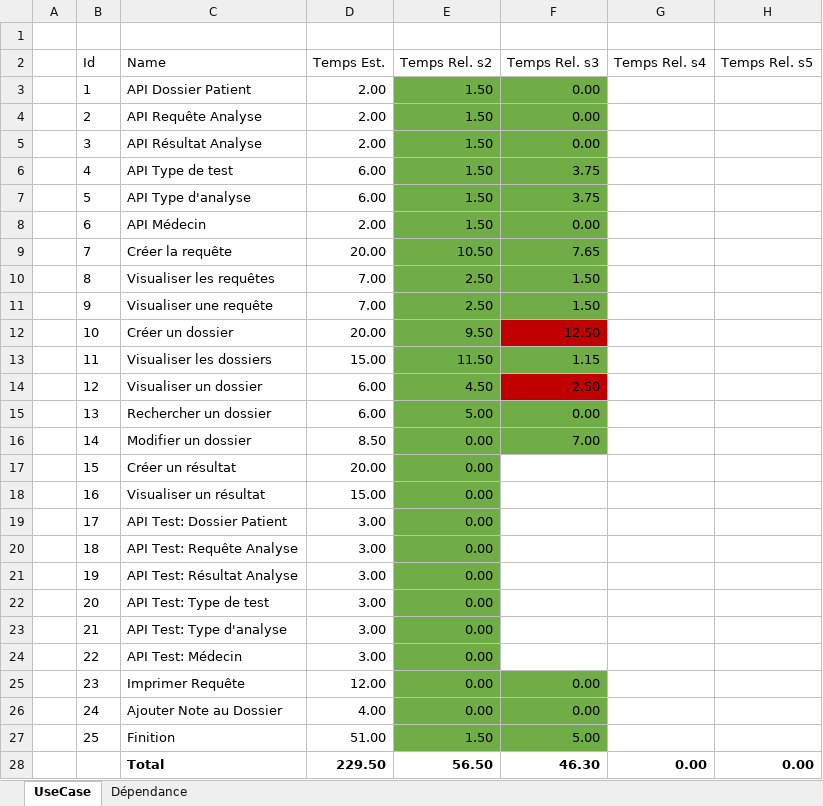
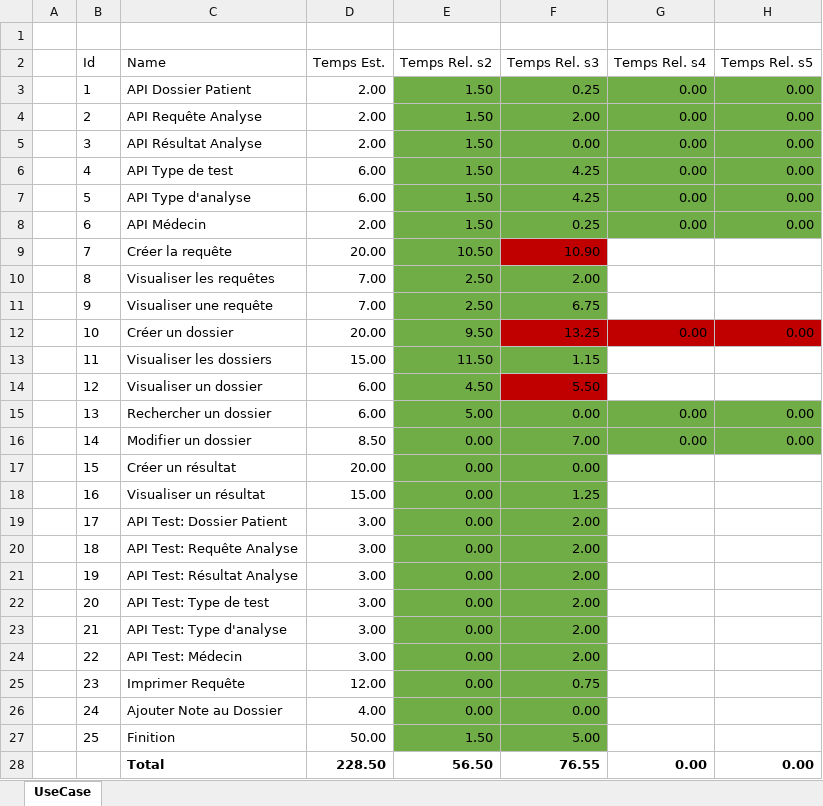
Before and after one commit to MainKarl/Rooftop, an Excel workbook: Docs/Analyse_Sanguine/Chemin critique.xlsx, sheet UseCase, drawn as a sheet; values as stored, in another font and other column widths than the file's, no borders; the diff names each change by its address in the sheet, - before the commit and + after, or states it on an @@ line.

```diff
--- a/Docs/Analyse_Sanguine/Chemin critique.xlsx (sheet UseCase)
+++ b/Docs/Analyse_Sanguine/Chemin critique.xlsx (sheet UseCase)
-sheet tab: Dépendance
-F3 (Temps Rel. s3): 0.00
+F3 (Temps Rel. s3): 0.25
-G3:G8 (Temps Rel. s4): (empty)
+G3:G8 (Temps Rel. s4): 0.00
-G3:H8 fill: none
+G3:H8 fill: #70AD47
-H3:H8 (Temps Rel. s5): (empty)
+H3:H8 (Temps Rel. s5): 0.00
-F4 (Temps Rel. s3): 0.00
+F4 (Temps Rel. s3): 2.00
-F6:F7 (Temps Rel. s3): 3.75
+F6:F7 (Temps Rel. s3): 4.25
-F8 (Temps Rel. s3): 0.00
+F8 (Temps Rel. s3): 0.25
-F9 (Temps Rel. s3): 7.65
+F9 (Temps Rel. s3): 10.90
-F9 fill: #70AD47
+F9 fill: #C00000
-F10 (Temps Rel. s3): 1.50
+F10 (Temps Rel. s3): 2.00
-F11 (Temps Rel. s3): 1.50
+F11 (Temps Rel. s3): 6.75
-F12 (Temps Rel. s3): 12.50
+F12 (Temps Rel. s3): 13.25
-G12 (Temps Rel. s4): (empty)
+G12 (Temps Rel. s4): 0.00
-G12:H12 fill: none
+G12:H12 fill: #C00000
-H12 (Temps Rel. s5): (empty)
+H12 (Temps Rel. s5): 0.00
-F14 (Temps Rel. s3): 2.50
+F14 (Temps Rel. s3): 5.50
-G15:G16 (Temps Rel. s4): (empty)
+G15:G16 (Temps Rel. s4): 0.00
-G15:H16 fill: none
+G15:H16 fill: #70AD47
-H15:H16 (Temps Rel. s5): (empty)
+H15:H16 (Temps Rel. s5): 0.00
-F17 (Temps Rel. s3): (empty)
+F17 (Temps Rel. s3): 0.00
-F17:F24 fill: none
+F17:F24 fill: #70AD47
-F18 (Temps Rel. s3): (empty)
+F18 (Temps Rel. s3): 1.25
-F19:F24 (Temps Rel. s3): (empty)
+F19:F24 (Temps Rel. s3): 2.00
-F25 (Temps Rel. s3): 0.00
+F25 (Temps Rel. s3): 0.75
-D27 (Temps Est.): 51.00
+D27 (Temps Est.): 50.00
-D28 (Temps Est.): 229.50
+D28 (Temps Est.): 228.50
-F28 (Temps Rel. s3): 46.30
+F28 (Temps Rel. s3): 76.55
```
Also changed, not shown: 1 other file.
